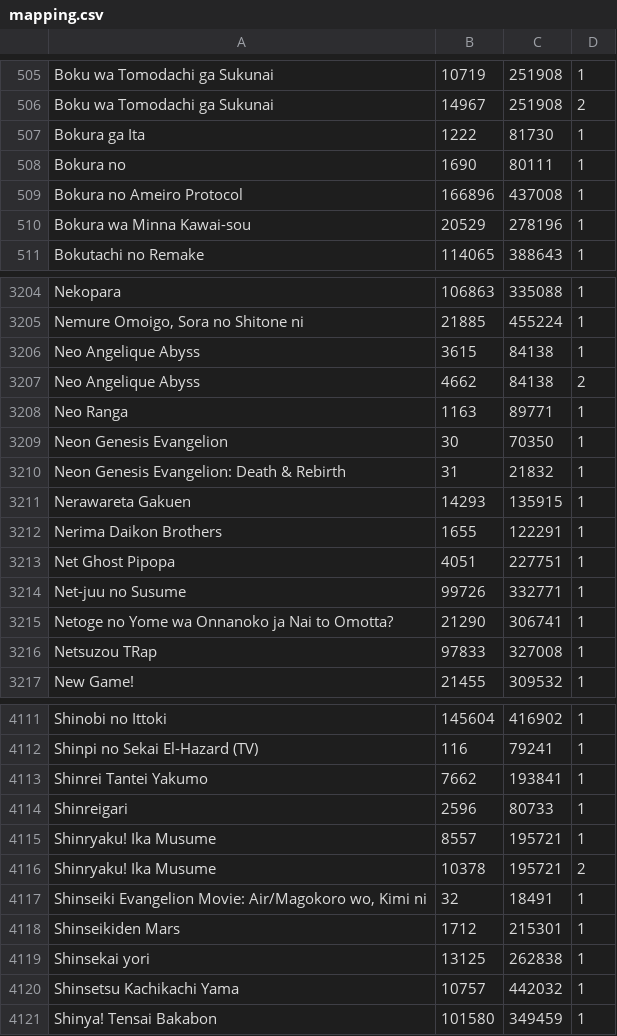
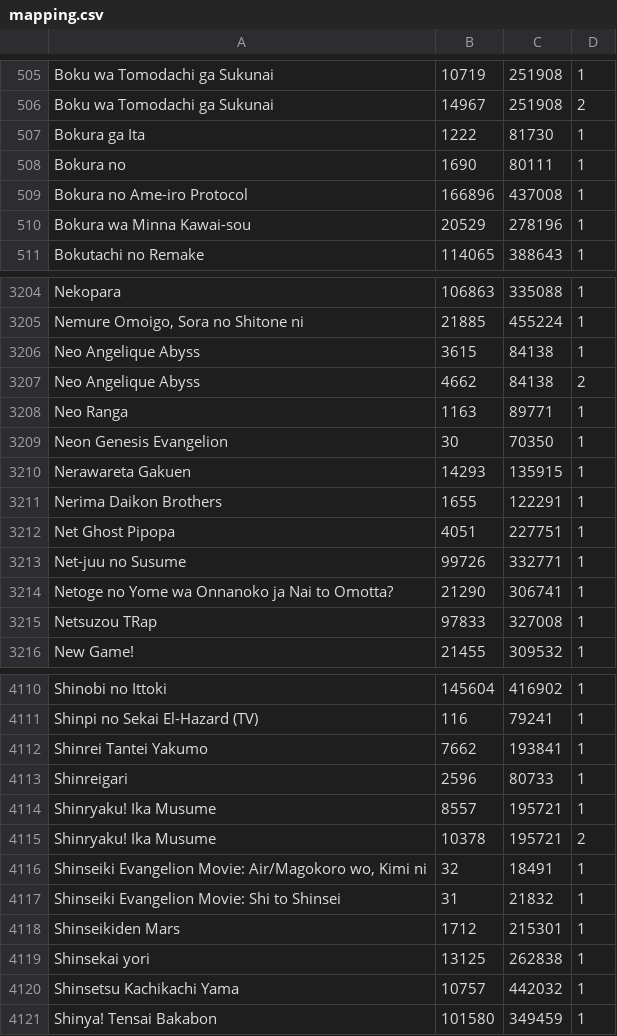
Before and after one commit to noggl/AniListToTVDB, a CSV file: mapping.csv, drawn as a sheet; only a part is shown, gaps mark what is left out.

```diff
--- a/mapping.csv
+++ b/mapping.csv
@@ -508,3 +508,3 @@ Bokura ga Ita;1222;81730;1
 Bokura no;1690;80111;1
-Bokura no Ameiro Protocol;166896;437008;1
+Bokura no Ame-iro Protocol;166896;437008;1
 Bokura wa Minna Kawai-sou;20529;278196;1
@@ -3209,3 +3209,2 @@ Neo Ranga;1163;89771;1
 Neon Genesis Evangelion;30;70350;1
-Neon Genesis Evangelion: Death & Rebirth;31;21832;1
 Nerawareta Gakuen;14293;135915;1
@@ -4117,2 +4116,3 @@ Shinryaku! Ika Musume;10378;195721;2
 Shinseiki Evangelion Movie: Air/Magokoro wo, Kimi ni;32;18491;1
+Shinseiki Evangelion Movie: Shi to Shinsei;31;21832;1
 Shinseikiden Mars;1712;215301;1
```
Also changed, not shown: 2 other files.
